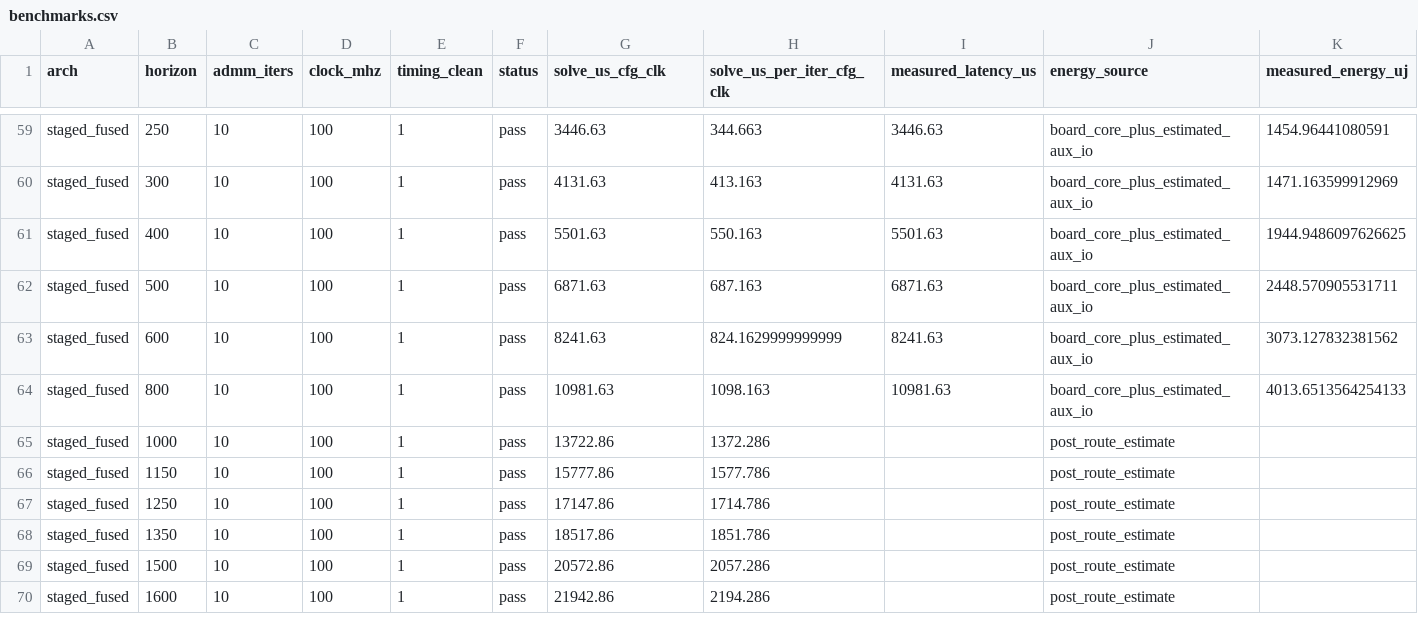
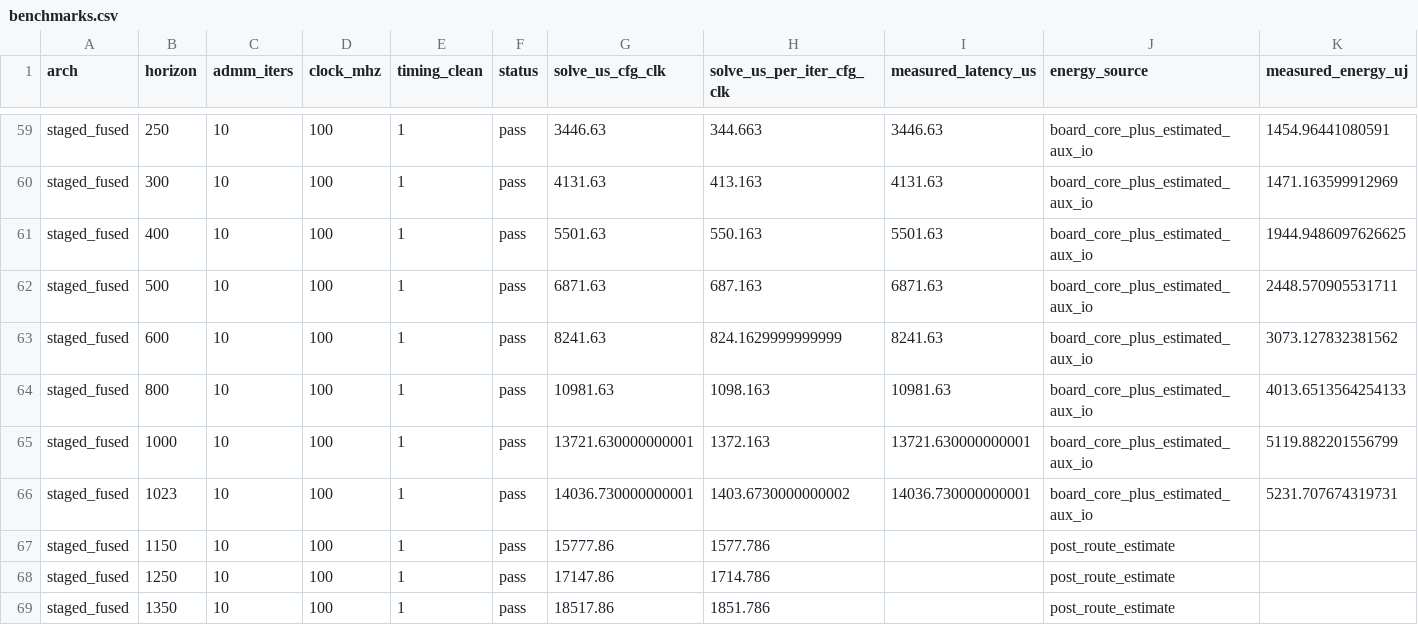
Before and after one commit to A2R-Lab/ADMM_FPGA, a CSV file: evaluation/data/benchmarks.csv, drawn as a sheet; only a part is shown, gaps mark what is left out; the shorter side is filled out with more unchanged rows; removed rows and columns are numbered as before the commit, all else as after; rows hold the shown columns only; the diff names each change by its address in the sheet, - before the commit and + after, or states it on an @@ line.

Commit message:
Add measured fused H1000 and H1023 publication results

```diff
--- a/evaluation/data/benchmarks.csv
+++ b/evaluation/data/benchmarks.csv
-row 65: staged_fused | 1000 | 10 | 100 | 1 | pass | 13722.86 | 1372.286 |  | post_route_estimate
+row 65: staged_fused | 1000 | 10 | 100 | 1 | pass | 13721.630000000001 | 1372.163 | 13721.630000000001 | board_core_plus_estimated_aux_io | 5119.882201556799
+row 66: staged_fused | 1023 | 10 | 100 | 1 | pass | 14036.730000000001 | 1403.6730000000002 | 14036.730000000001 | board_core_plus_estimated_aux_io | 5231.707674319731
```
Also changed, not shown: 3 other files.
